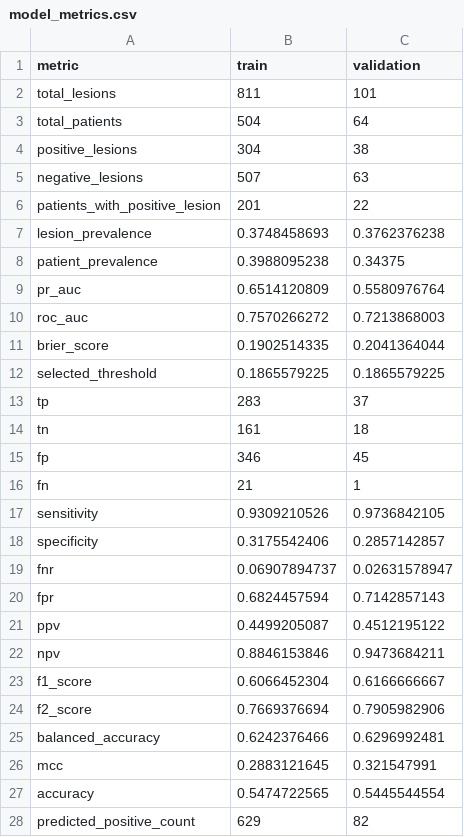
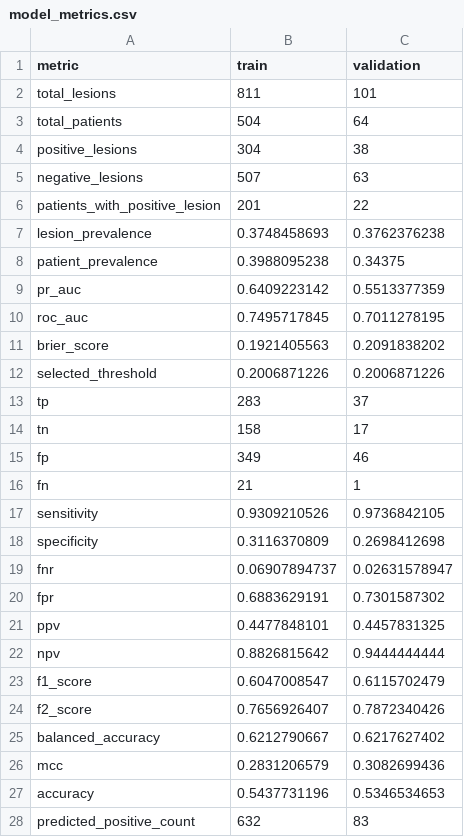
Before and after one commit to JuanCardona7/my-image-classifier, a CSV file: data/models/svm_metadata_h2/model_metrics.csv, drawn as a sheet; only a part is shown; the diff covers the shown part only.

```diff
--- a/data/models/svm_metadata_h2/model_metrics.csv
+++ b/data/models/svm_metadata_h2/model_metrics.csv
@@ -8,21 +8,21 @@ lesion_prevalence,0.3748458693,0.3762376238
 patient_prevalence,0.3988095238,0.34375
-pr_auc,0.6514120809,0.5580976764
-roc_auc,0.7570266272,0.7213868003
-brier_score,0.1902514335,0.2041364044
-selected_threshold,0.1865579225,0.1865579225
+pr_auc,0.6409223142,0.5513377359
+roc_auc,0.7495717845,0.7011278195
+brier_score,0.1921405563,0.2091838202
+selected_threshold,0.2006871226,0.2006871226
 tp,283,37
-tn,161,18
-fp,346,45
+tn,158,17
+fp,349,46
 fn,21,1
 sensitivity,0.9309210526,0.9736842105
-specificity,0.3175542406,0.2857142857
+specificity,0.3116370809,0.2698412698
 fnr,0.06907894737,0.02631578947
-fpr,0.6824457594,0.7142857143
-ppv,0.4499205087,0.4512195122
-npv,0.8846153846,0.9473684211
-f1_score,0.6066452304,0.6166666667
-f2_score,0.7669376694,0.7905982906
-balanced_accuracy,0.6242376466,0.6296992481
-mcc,0.2883121645,0.321547991
-accuracy,0.5474722565,0.5445544554
-predicted_positive_count,629,82
+fpr,0.6883629191,0.7301587302
+ppv,0.4477848101,0.4457831325
+npv,0.8826815642,0.9444444444
+f1_score,0.6047008547,0.6115702479
+f2_score,0.7656926407,0.7872340426
+balanced_accuracy,0.6212790667,0.6217627402
+mcc,0.2831206579,0.3082699436
+accuracy,0.5437731196,0.5346534653
+predicted_positive_count,632,83
```
Also changed, not shown: 4 edited cells elsewhere in this file, data/models/svm_metadata_h2/validation_threshold_metrics.csv, 17 other files.
